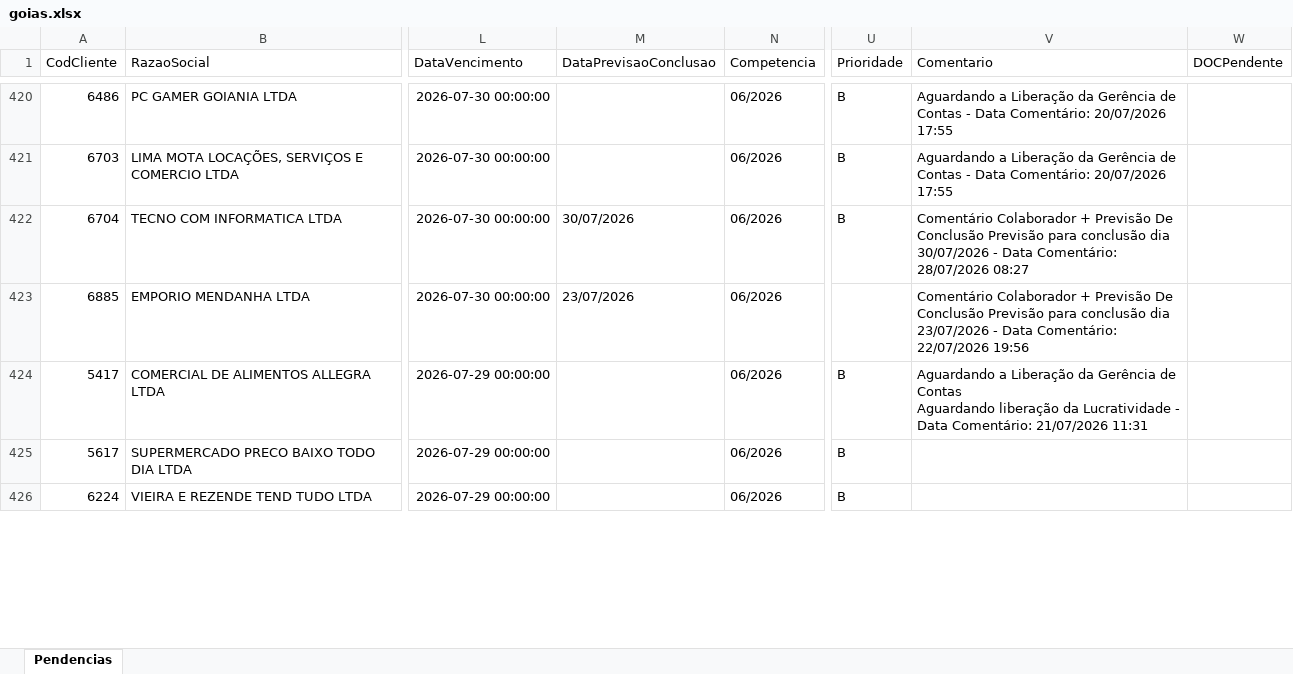
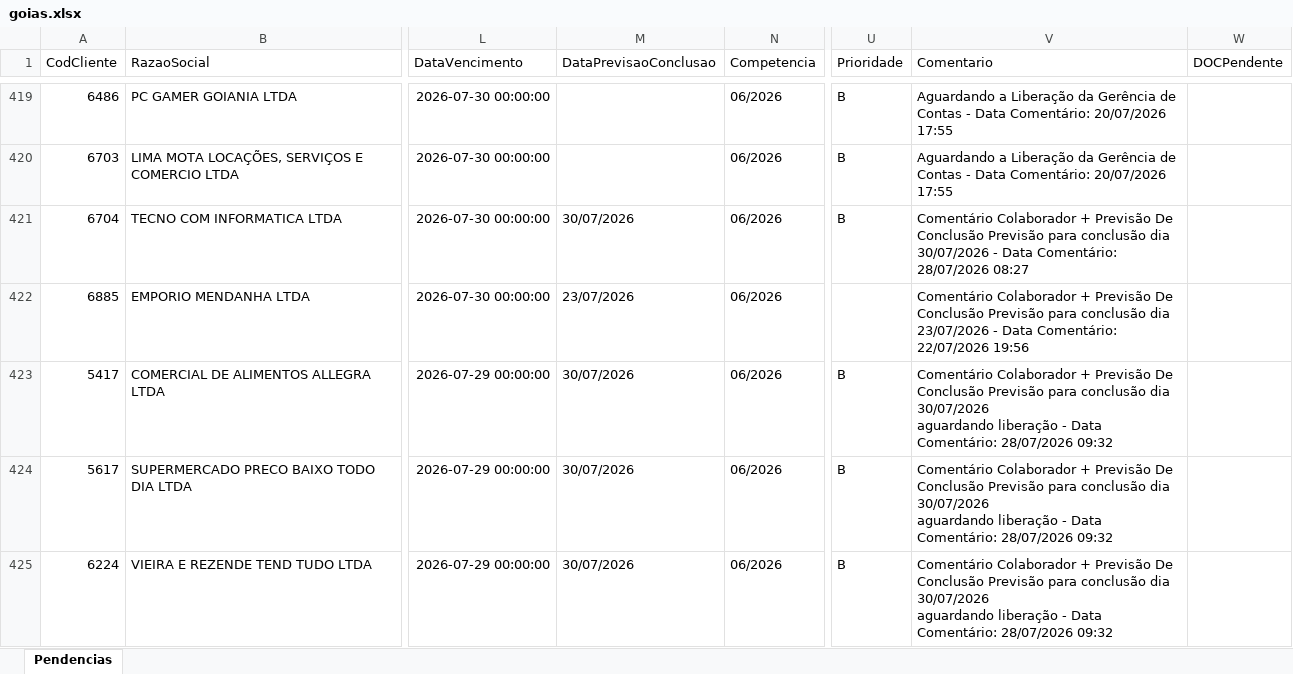
Before and after one commit to willianemanoel/Portal-das-tarefas-teste-, an Excel workbook: dados/base/goias.xlsx, sheet Pendencias, drawn as a sheet; only a part is shown, gaps mark what is left out; values as stored, in another font and other column widths than the file's, no borders; addresses are those after the commit; ↵ is a line break in a cell; the diff covers the shown part only; the diff names each change by its address in the sheet, - before the commit and + after, or states it on an @@ line.

```diff
--- a/dados/base/goias.xlsx (sheet Pendencias)
+++ b/dados/base/goias.xlsx (sheet Pendencias)
-M423:M425 (DataPrevisaoConclusao): (empty)
+M423:M425 (DataPrevisaoConclusao): 30/07/2026
-V423 (Comentario): Aguardando a Liberação da Gerência de Contas ↵ Aguardando liberação da Lucratividade - Data Comentário: 21/07/2026 11:31
+V423 (Comentario): Comentário Colaborador + Previsão De Conclusão Previsão para conclusão dia 30/07/2026 ↵ aguardando liberação - Data Comentário: 28/07/2026 09:32
-V424:V425 (Comentario): (empty)
+V424:V425 (Comentario): Comentário Colaborador + Previsão De Conclusão Previsão para conclusão dia 30/07/2026 ↵ aguardando liberação - Data Comentário: 28/07/2026 09:32
```
Also changed, not shown: 1 added row, 1 removed row and 6 edited cells elsewhere in this sheet, dados/base/santos.xlsx, 1 other file.
